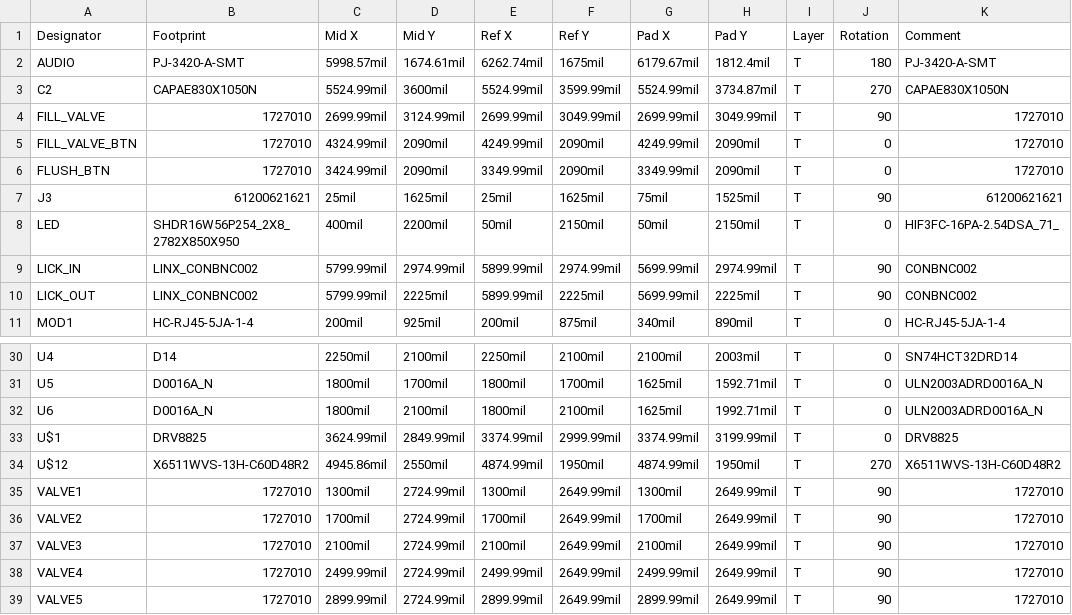
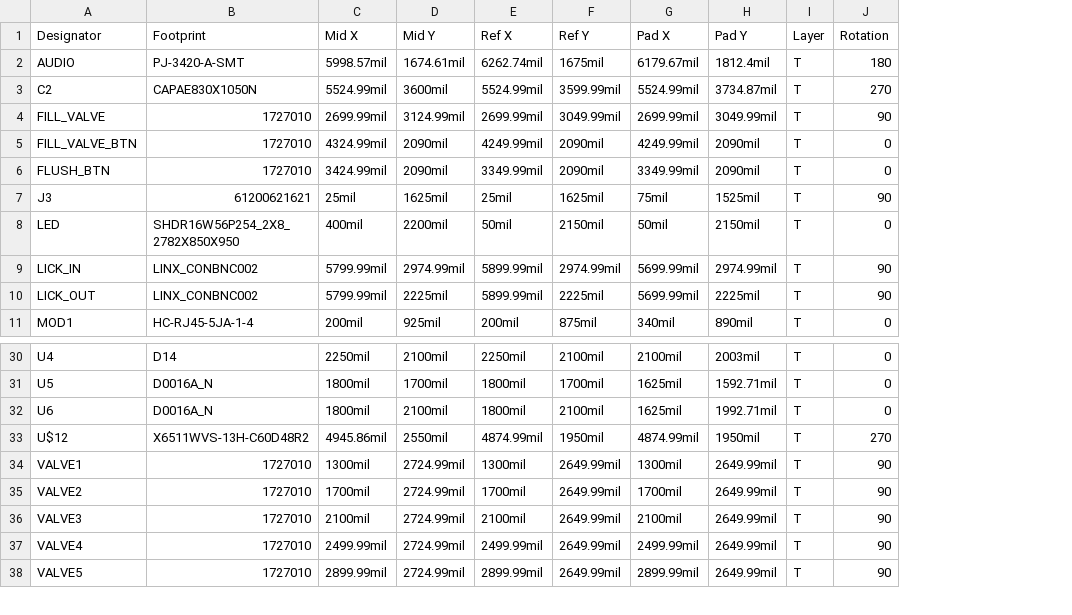
Before and after one commit to Siapas-Laboratory/ratBerryPi, a CSV file: hardware/electronics/PCB_Files/module_interface v106_2023-12-09/JLCPCB_files/PickAndPlace_module_interface v106_2023-12-09.csv, drawn as a sheet; only a part is shown, gaps mark what is left out; the diff names each change by its address in the sheet, - before the commit and + after, or states it on an @@ line.

Commit message:
clean up the files for jlcpcb

```diff
--- a/hardware/electronics/PCB_Files/module_interface v106_2023-12-09/JLCPCB_files/PickAndPlace_module_interface v106_2023-12-09.csv
+++ b/hardware/electronics/PCB_Files/module_interface v106_2023-12-09/JLCPCB_files/PickAndPlace_module_interface v106_2023-12-09.csv
-column K (Comment), rows 2-11: PJ-3420-A-SMT | CAPAE830X1050N | 1727010 | 1727010 | 1727010 | 61200621621 | HIF3FC-16PA-2.54DSA_71_ | CONBNC002 | CONBNC002 | HC-RJ45-5JA-1-4; rows 30-32: SN74HCT32DRD14 | ULN2003ADRD0016A_N | ULN2003ADRD0016A_N; rows 34-39: X6511WVS-13H-C60D48R2 | 1727010 | 1727010 | 1727010 | 1727010 | 1727010
-row 33: U$1 | DRV8825 | 3624.99mil | 2849.99mil | 3374.99mil | 2999.99mil | 3374.99mil | 3199.99mil | T | 0 | DRV8825
```
Also changed, not shown: hardware/electronics/PCB_Files/module_pcb v75_2023-12-09/JLCPCB_Files/PickAndPlace_module_pcb_v75_2023-12-09.csv, 6 other files.
